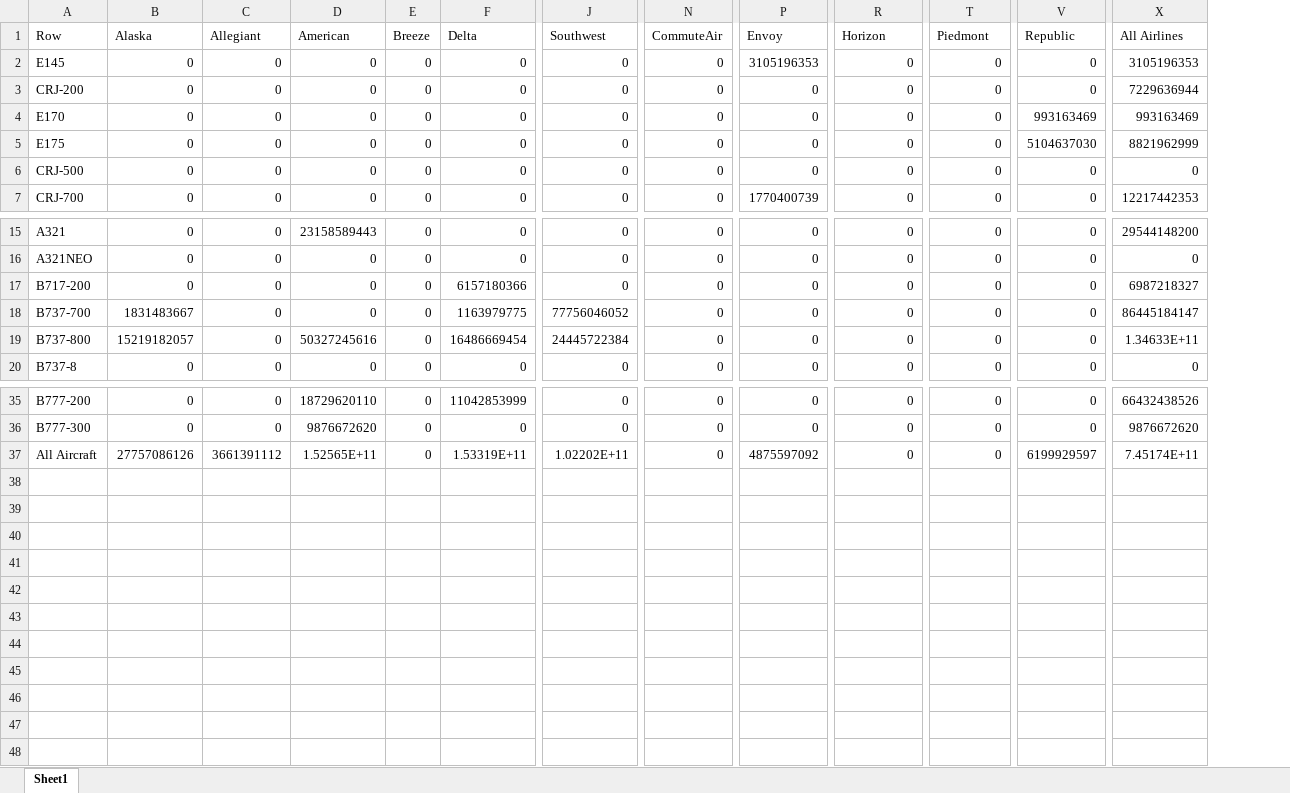
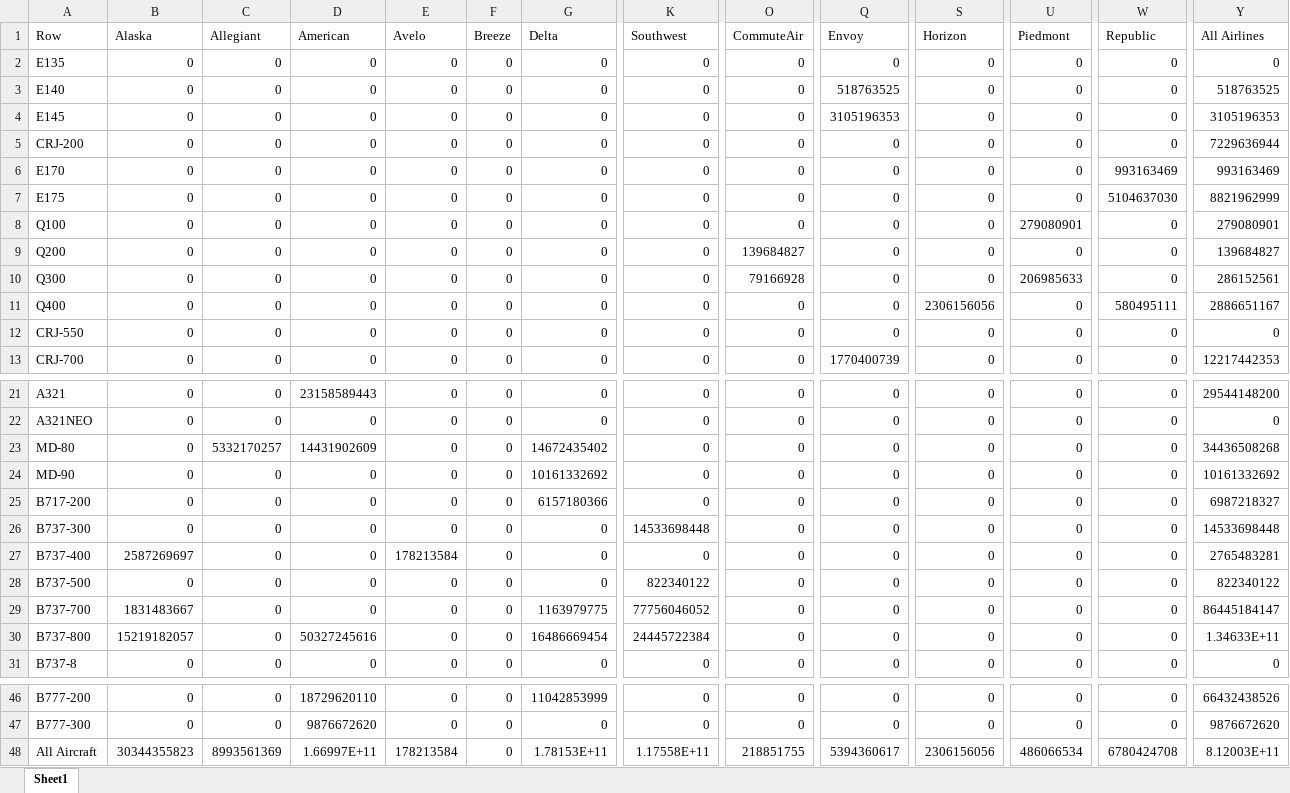
Before and after one commit to andyeske/Airline-Data-Analysis-Tools, an Excel workbook: Output Data Tables/APAT Outputs/Overview Tables/2015/RPMs_by_Aircraft_and_Airline_2015.xlsx, sheet Sheet1, drawn as a sheet; only a part is shown, gaps mark what is left out; values as stored, in another font and other column widths than the file's, no borders; addresses are those after the commit; rows hold the shown columns only; the diff names each change by its address in the sheet, - before the commit and + after, or states it on an @@ line.

```diff
--- a/Output Data Tables/APAT Outputs/Overview Tables/2015/RPMs_by_Aircraft_and_Airline_2015.xlsx (sheet Sheet1)
+++ b/Output Data Tables/APAT Outputs/Overview Tables/2015/RPMs_by_Aircraft_and_Airline_2015.xlsx (sheet Sheet1)
+column E (Avelo), rows 4-7: all 0; rows 12-13: 0 | 0; rows 21-22: 0 | 0; row 25: 0; rows 29-31: all 0; rows 46-48: 0 | 0 | 178213584
+row 2: E135 | 0 | 0 | 0 | 0 | 0 | 0 | 0 | 0 | 0 | 0 | 0 | 0 | 0
+row 3: E140 | 0 | 0 | 0 | 0 | 0 | 0 | 0 | 0 | 518763525 | 0 | 0 | 0 | 518763525
+row 8: Q100 | 0 | 0 | 0 | 0 | 0 | 0 | 0 | 0 | 0 | 0 | 279080901 | 0 | 279080901
+row 9: Q200 | 0 | 0 | 0 | 0 | 0 | 0 | 0 | 139684827 | 0 | 0 | 0 | 0 | 139684827
+row 10: Q300 | 0 | 0 | 0 | 0 | 0 | 0 | 0 | 79166928 | 0 | 0 | 206985633 | 0 | 286152561
+row 11: Q400 | 0 | 0 | 0 | 0 | 0 | 0 | 0 | 0 | 0 | 2306156056 | 0 | 580495111 | 2886651167
-A12 (Row): CRJ-500
+A12 (Row): CRJ-550
+row 23: MD-80 | 0 | 5332170257 | 14431902609 | 0 | 0 | 14672435402 | 0 | 0 | 0 | 0 | 0 | 0 | 34436508268
+row 24: MD-90 | 0 | 0 | 0 | 0 | 0 | 10161332692 | 0 | 0 | 0 | 0 | 0 | 0 | 10161332692
+row 26: B737-300 | 0 | 0 | 0 | 0 | 0 | 0 | 14533698448 | 0 | 0 | 0 | 0 | 0 | 14533698448
+row 27: B737-400 | 2587269697 | 0 | 0 | 178213584 | 0 | 0 | 0 | 0 | 0 | 0 | 0 | 0 | 2765483281
+row 28: B737-500 | 0 | 0 | 0 | 0 | 0 | 0 | 822340122 | 0 | 0 | 0 | 0 | 0 | 822340122
-B48 (Alaska): 27757086126
+B48 (Alaska): 30344355823
-C48 (Allegiant): 3661391112
+C48 (Allegiant): 8993561369
-D48 (American): 1.52565E+11
+D48 (American): 1.66997E+11
-G48 (Delta): 1.53319E+11
+G48 (Delta): 1.78153E+11
-K48 (Southwest): 1.02202E+11
+K48 (Southwest): 1.17558E+11
-O48 (CommuteAir): 0
+O48 (CommuteAir): 218851755
-Q48 (Envoy): 4875597092
+Q48 (Envoy): 5394360617
-S48 (Horizon): 0
+S48 (Horizon): 2306156056
-U48 (Piedmont): 0
+U48 (Piedmont): 486066534
-W48 (Republic): 6199929597
+W48 (Republic): 6780424708
-Y48 (All Airlines): 7.45174E+11
+Y48 (All Airlines): 8.12003E+11
```
Also changed, not shown: Output Data Tables/APAT Outputs/Overview Tables/2015/ASMs_by_Aircraft_and_Airline_2015.xlsx, Output Data Tables/APAT Outputs/Overview Tables/2015/Departures_by_Aircraft_and_Airline_2015.xlsx, 3 other files.
